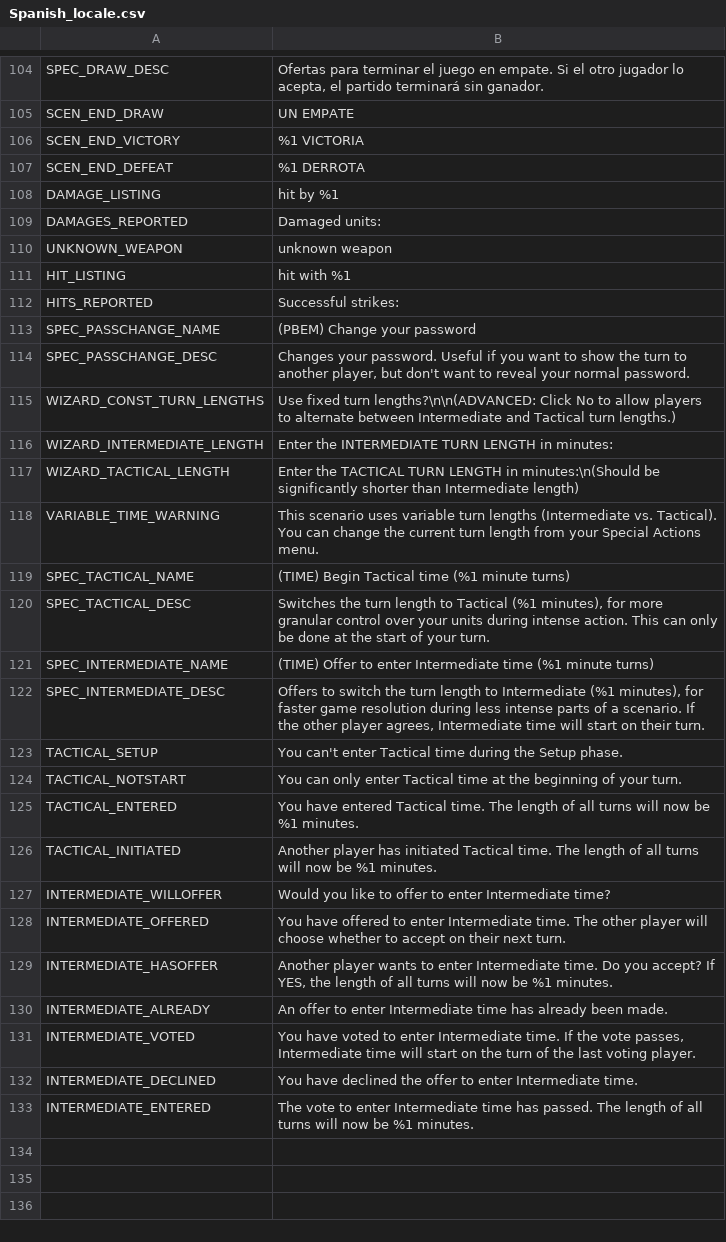
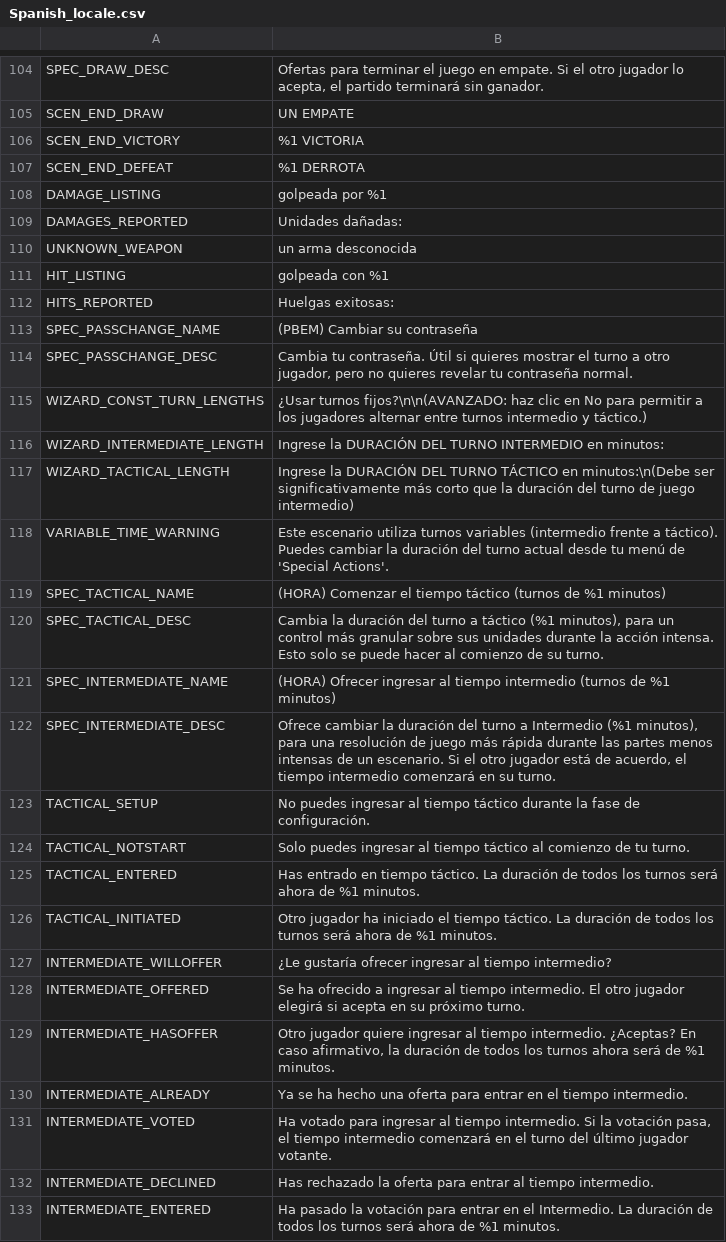
Before and after one commit to musurca/IKE, a CSV file: locale/Spanish_locale.csv, drawn as a sheet; only a part is shown, gaps mark what is left out.

```diff
--- a/locale/Spanish_locale.csv
+++ b/locale/Spanish_locale.csv
@@ -107,27 +107,27 @@ SCEN_END_VICTORY|%1 VICTORIA
 SCEN_END_DEFEAT|%1 DERROTA
-DAMAGE_LISTING|hit by %1
-DAMAGES_REPORTED|Damaged units:
-UNKNOWN_WEAPON|unknown weapon
-HIT_LISTING|hit with %1
-HITS_REPORTED|Successful strikes:
-SPEC_PASSCHANGE_NAME|(PBEM) Change your password
-SPEC_PASSCHANGE_DESC|Changes your password. Useful if you want to show the turn to another player, but don't want to reveal your normal password.
-WIZARD_CONST_TURN_LENGTHS|Use fixed turn lengths?\n\n(ADVANCED: Click No to allow players to alternate between Intermediate and Tactical turn lengths.)
-WIZARD_INTERMEDIATE_LENGTH|Enter the INTERMEDIATE TURN LENGTH in minutes:
-WIZARD_TACTICAL_LENGTH|Enter the TACTICAL TURN LENGTH in minutes:\n(Should be significantly shorter than Intermediate length)
-VARIABLE_TIME_WARNING|This scenario uses variable turn lengths (Intermediate vs. Tactical). You can change the current turn length from your Special Actions menu.
-SPEC_TACTICAL_NAME|(TIME) Begin Tactical time (%1 minute turns)
-SPEC_TACTICAL_DESC|Switches the turn length to Tactical (%1 minutes), for more granular control over your units during intense action. This can only be done at the start of your turn.
-SPEC_INTERMEDIATE_NAME|(TIME) Offer to enter Intermediate time (%1 minute turns)
-SPEC_INTERMEDIATE_DESC|Offers to switch the turn length to Intermediate (%1 minutes), for faster game resolution during less intense parts of a scenario. If the other player agrees, Intermediate time will start on their turn.
-TACTICAL_SETUP|You can't enter Tactical time during the Setup phase.
-TACTICAL_NOTSTART|You can only enter Tactical time at the beginning of your turn.
-TACTICAL_ENTERED|You have entered Tactical time. The length of all turns will now be %1 minutes.
-TACTICAL_INITIATED|Another player has initiated Tactical time. The length of all turns will now be %1 minutes.
-INTERMEDIATE_WILLOFFER|Would you like to offer to enter Intermediate time?
-INTERMEDIATE_OFFERED|You have offered to enter Intermediate time. The other player will choose whether to accept on their next turn.
-INTERMEDIATE_HASOFFER|Another player wants to enter Intermediate time. Do you accept? If YES, the length of all turns will now be %1 minutes.
-INTERMEDIATE_ALREADY|An offer to enter Intermediate time has already been made.
-INTERMEDIATE_VOTED|You have voted to enter Intermediate time. If the vote passes, Intermediate time will start on the turn of the last voting player.
-INTERMEDIATE_DECLINED|You have declined the offer to enter Intermediate time.
-INTERMEDIATE_ENTERED|The vote to enter Intermediate time has passed. The length of all turns will now be %1 minutes.
+DAMAGE_LISTING|golpeada por %1
+DAMAGES_REPORTED|Unidades dañadas:
+UNKNOWN_WEAPON|un arma desconocida
+HIT_LISTING|golpeada con %1
+HITS_REPORTED|Huelgas exitosas:
+SPEC_PASSCHANGE_NAME|(PBEM) Cambiar su contraseña
+SPEC_PASSCHANGE_DESC|Cambia tu contraseña. Útil si quieres mostrar el turno a otro jugador, pero no quieres revelar tu contraseña normal.
+WIZARD_CONST_TURN_LENGTHS|¿Usar turnos fijos?\n\n(AVANZADO: haz clic en No para permitir a los jugadores alternar entre turnos intermedio y táctico.)
+WIZARD_INTERMEDIATE_LENGTH|Ingrese la DURACIÓN DEL TURNO INTERMEDIO en minutos:
+WIZARD_TACTICAL_LENGTH|Ingrese la DURACIÓN DEL TURNO TÁCTICO en minutos:\n(Debe ser significativamente más corto que la duración del turno de juego intermedio)
+VARIABLE_TIME_WARNING|Este escenario utiliza turnos variables (intermedio frente a táctico). Puedes cambiar la duración del turno actual desde tu menú de 'Special Actions'.
+SPEC_TACTICAL_NAME|(HORA) Comenzar el tiempo táctico (turnos de %1 minutos)
+SPEC_TACTICAL_DESC|Cambia la duración del turno a táctico (%1 minutos), para un control más granular sobre sus unidades durante la acción intensa. Esto solo se puede hacer al comienzo de su turno.
+SPEC_INTERMEDIATE_NAME|(HORA) Ofrecer ingresar al tiempo intermedio (turnos de %1 minutos)
+SPEC_INTERMEDIATE_DESC|Ofrece cambiar la duración del turno a Intermedio (%1 minutos), para una resolución de juego más rápida durante las partes menos intensas de un escenario. Si el otro jugador está de acuerdo, el tiempo intermedio comenzará en su turno.
+TACTICAL_SETUP|No puedes ingresar al tiempo táctico durante la fase de configuración.
+TACTICAL_NOTSTART|Solo puedes ingresar al tiempo táctico al comienzo de tu turno.
+TACTICAL_ENTERED|Has entrado en tiempo táctico. La duración de todos los turnos será ahora de %1 minutos.
+TACTICAL_INITIATED|Otro jugador ha iniciado el tiempo táctico. La duración de todos los turnos será ahora de %1 minutos.
+INTERMEDIATE_WILLOFFER|¿Le gustaría ofrecer ingresar al tiempo intermedio?
+INTERMEDIATE_OFFERED|Se ha ofrecido a ingresar al tiempo intermedio. El otro jugador elegirá si acepta en su próximo turno.
+INTERMEDIATE_HASOFFER|Otro jugador quiere ingresar al tiempo intermedio. ¿Aceptas? En caso afirmativo, la duración de todos los turnos ahora será de %1 minutos.
+INTERMEDIATE_ALREADY|Ya se ha hecho una oferta para entrar en el tiempo intermedio.
+INTERMEDIATE_VOTED|Ha votado para ingresar al tiempo intermedio. Si la votación pasa, el tiempo intermedio comenzará en el turno del último jugador votante.
+INTERMEDIATE_DECLINED|Has rechazado la oferta para entrar al tiempo intermedio.
+INTERMEDIATE_ENTERED|Ha pasado la votación para entrar en el Intermedio. La duración de todos los turnos será ahora de %1 minutos.
```
Also changed, not shown: locale/French_locale.csv, 2 other files.
